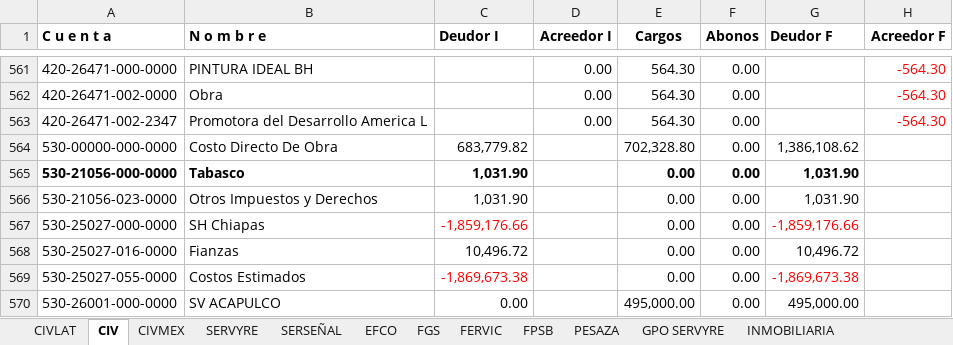
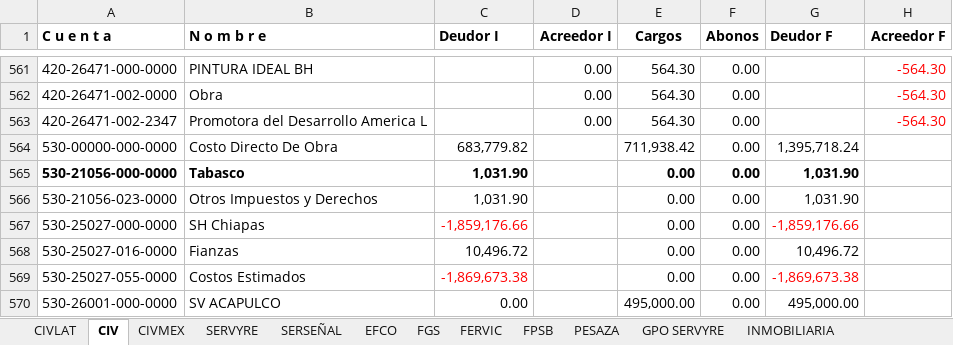
Before and after one commit to EduardoCampa/dashboard-financiero, an Excel workbook: Balanzas/2026/09/Balanza.xlsx, sheet CIV, drawn as a sheet; only a part is shown, gaps mark what is left out; values as stored, in another font and other column widths than the file's, no borders; the diff covers the shown part only; the diff names each change by its address in the sheet, - before the commit and + after, or states it on an @@ line.

```diff
--- a/Balanzas/2026/09/Balanza.xlsx (sheet CIV)
+++ b/Balanzas/2026/09/Balanza.xlsx (sheet CIV)
-E564 (Cargos): 702,328.80
+E564 (Cargos): 711,938.42
-G564 (Deudor F): 1,386,108.62
+G564 (Deudor F): 1,395,718.24
```
Also changed, not shown: 1 added row and 20 edited cells elsewhere in this sheet, 1 other file.
